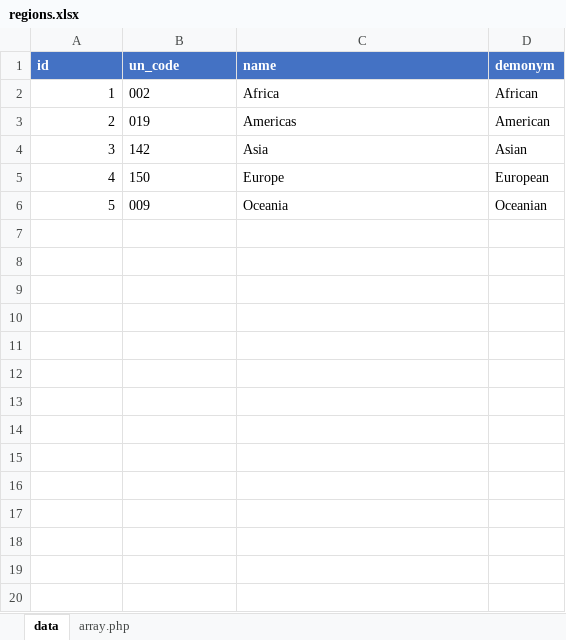
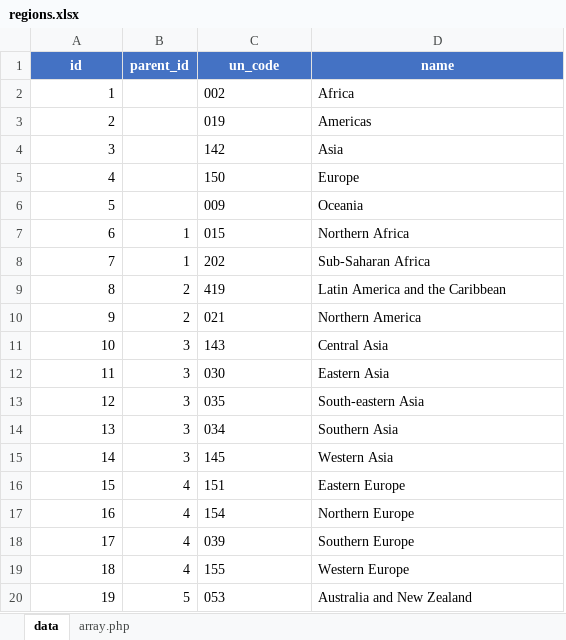
Before and after one commit to dyonmulya/data-catalogs, an Excel workbook: data/xlsx/regions.xlsx, sheet data, drawn as a sheet; only a part is shown; values as stored, in another font and other column widths than the file's, no borders; conditional formats and table styles not drawn; removed rows and columns are numbered as before the commit, all else as after; the diff covers the shown part only; the diff names each change by its address in the sheet, - before the commit and + after, or states it on an @@ line.

Commit message:
Update regions.xlsx
Added a new field, "parent_id".
Removed the old field, "demonym".

```diff
--- a/data/xlsx/regions.xlsx (sheet data)
+++ b/data/xlsx/regions.xlsx (sheet data)
+column B (parent_id), empty
-column D (demonym), rows 2-6: African | American | Asian | European | Oceanian
-A1 alignment: left
+A1 alignment: center
-C1:D1 alignment: left
+C1:D1 alignment: center
+row 7: 6 | 1 | 015 | Northern Africa
+row 8: 7 | 1 | 202 | Sub-Saharan Africa
+row 9: 8 | 2 | 419 | Latin America and the Caribbean
+row 10: 9 | 2 | 021 | Northern America
+row 11: 10 | 3 | 143 | Central Asia
+row 12: 11 | 3 | 030 | Eastern Asia
+row 13: 12 | 3 | 035 | South-eastern Asia
+row 14: 13 | 3 | 034 | Southern Asia
+row 15: 14 | 3 | 145 | Western Asia
+row 16: 15 | 4 | 151 | Eastern Europe
+row 17: 16 | 4 | 154 | Northern Europe
+row 18: 17 | 4 | 039 | Southern Europe
+row 19: 18 | 4 | 155 | Western Europe
+row 20: 19 | 5 | 053 | Australia and New Zealand
```
Also changed, not shown: 10 added rows elsewhere in this sheet, sheet array.php, formulas that keep their value.
